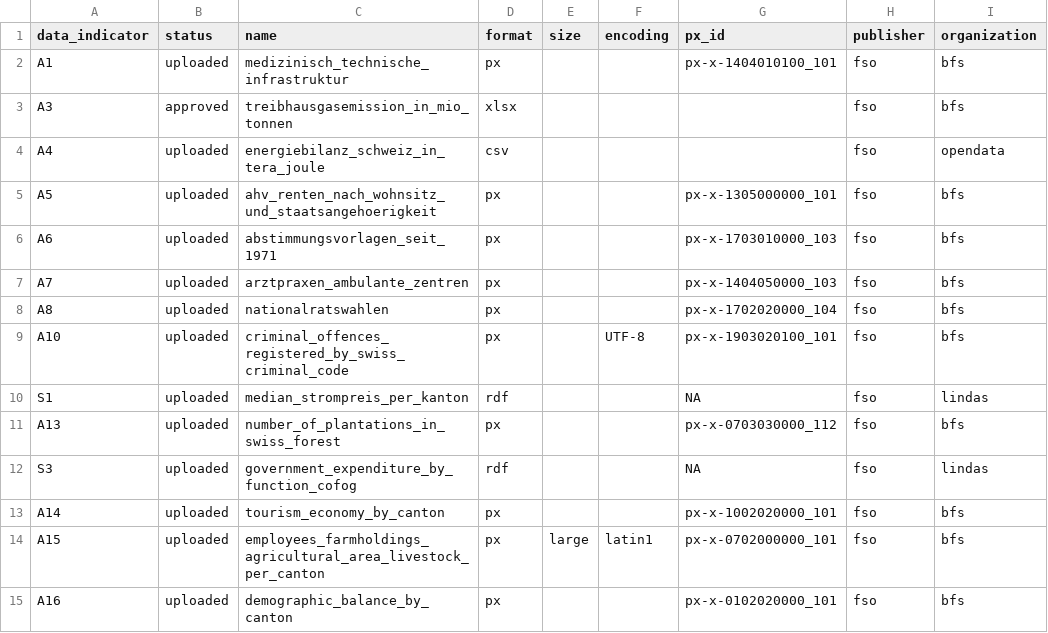
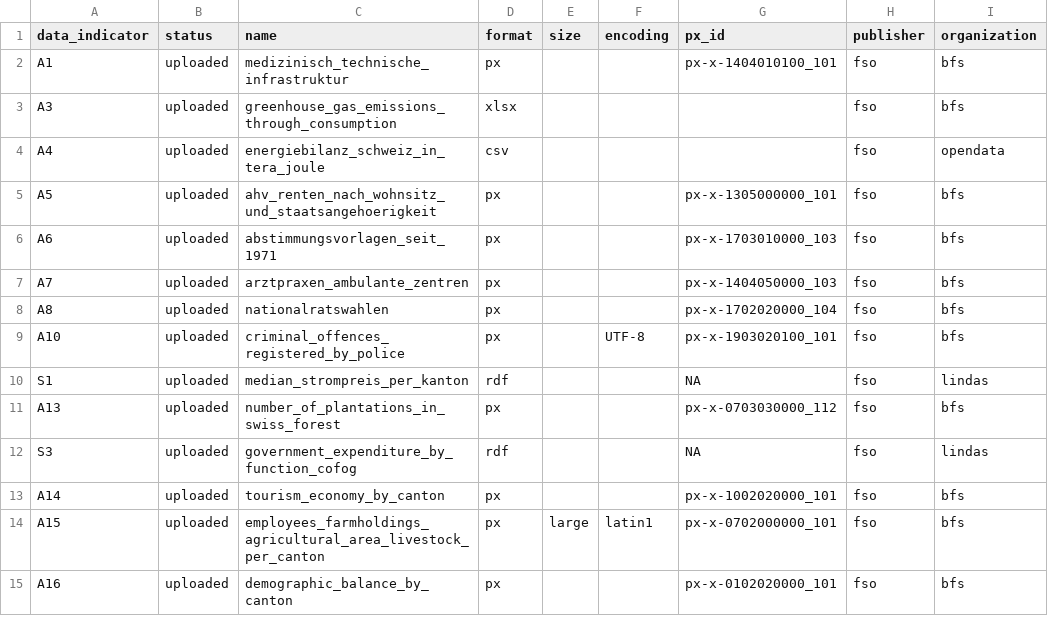
Before and after one commit to statistikZH/statbotData, a CSV file: data/const/statbot_input_data.csv, drawn as a sheet; only a part is shown; the diff names each change by its address in the sheet, - before the commit and + after, or states it on an @@ line.

Commit message:
data: adapt statbot input data to English translations

```diff
--- a/data/const/statbot_input_data.csv
+++ b/data/const/statbot_input_data.csv
-B3 (status): approved
+B3 (status): uploaded
-C3 (name): treibhausgasemission_in_mio_tonnen
+C3 (name): greenhouse_gas_emissions_through_consumption
-C9 (name): criminal_offences_registered_by_swiss_criminal_code
+C9 (name): criminal_offences_registered_by_police
```
